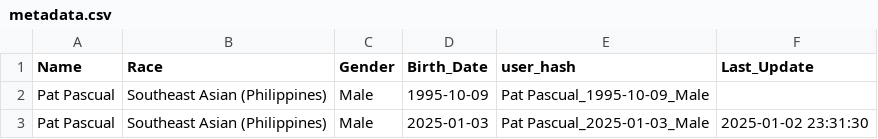
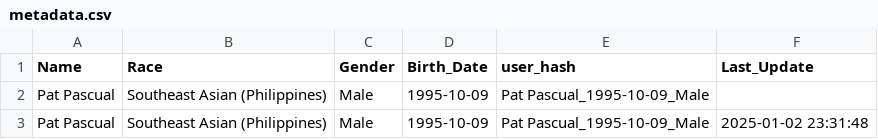
Before and after one commit to rpdpscl/app-fitness-coachAI-Jan2024, a CSV file: metadata.csv, drawn as a sheet.

Commit message:
Update metadata.csv - 2025-01-02 23:31:49

```diff
--- a/metadata.csv
+++ b/metadata.csv
@@ -2,2 +2,2 @@ Name,Race,Gender,Birth_Date,user_hash,Last_Update
 Pat Pascual,Southeast Asian (Philippines),Male,1995-10-09,Pat Pascual_1995-10-09_Male ,
-Pat Pascual,Southeast Asian (Philippines),Male,2025-01-03,Pat Pascual_2025-01-03_Male,2025-01-02 23:31:30
+Pat Pascual,Southeast Asian (Philippines),Male,1995-10-09,Pat Pascual_1995-10-09_Male,2025-01-02 23:31:48
```
